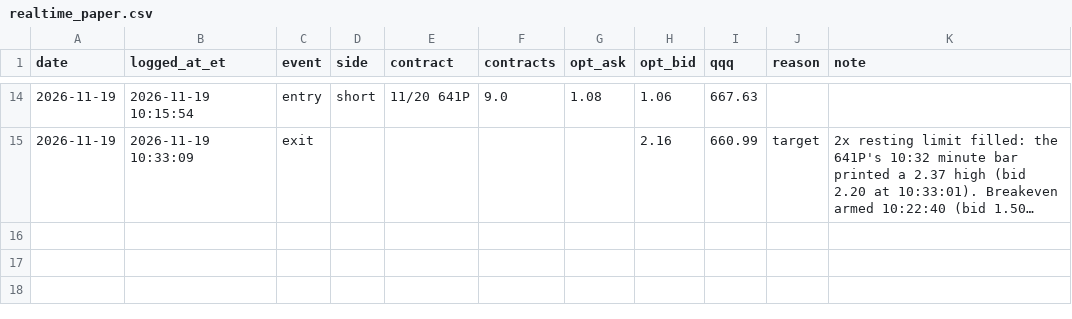
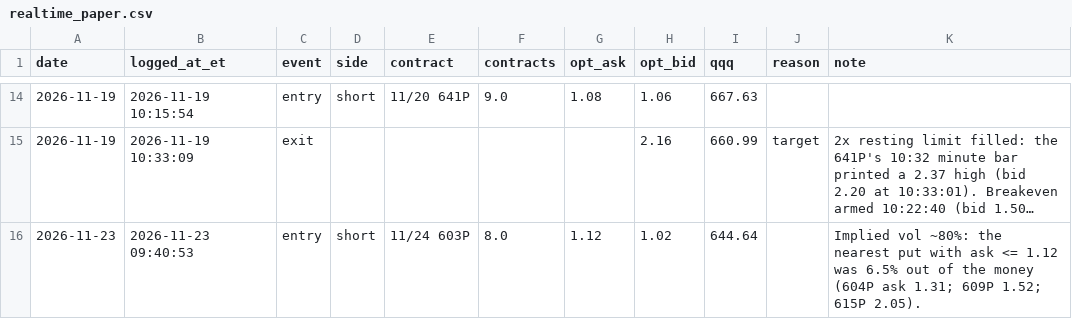
Before and after one commit to DeadSeagul/Robinhood, a CSV file: research/realtime_paper.csv, drawn as a sheet; only a part is shown, gaps mark what is left out; long unchanged cells end in …; the diff names each change by its address in the sheet, - before the commit and + after, or states it on an @@ line.

```diff
--- a/research/realtime_paper.csv
+++ b/research/realtime_paper.csv
+row 16: 2026-11-23 | 2026-11-23 09:40:53 | entry | short | 11/24 603P | 8.0 | 1.12 | 1.02 | 644.64 |  | Implied vol ~80%: the nearest put with ask <= 1.12 was 6.5% out of the money (604P ask 1.31; 609P 1.52; 615P 2.05).
```
